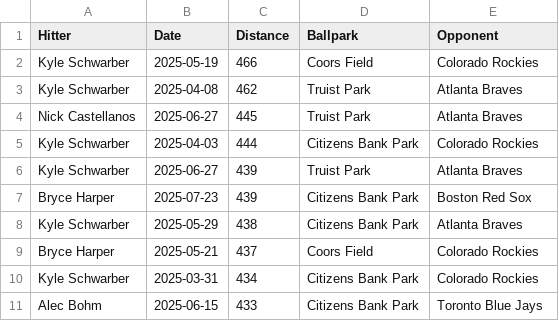
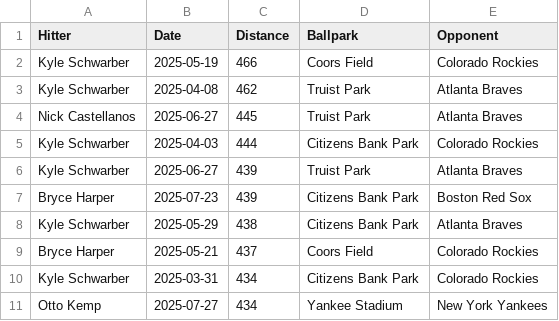
Before and after one commit to dlempa/phillies-stats, a CSV file: data/homeruns_top10.csv, drawn as a sheet.

```diff
--- a/data/homeruns_top10.csv
+++ b/data/homeruns_top10.csv
@@ -10,2 +10,2 @@ Bryce Harper,2025-05-21,437,Coors Field,Colorado Rockies
 Kyle Schwarber,2025-03-31,434,Citizens Bank Park,Colorado Rockies
-Alec Bohm,2025-06-15,433,Citizens Bank Park,Toronto Blue Jays
+Otto Kemp,2025-07-27,434,Yankee Stadium,New York Yankees
```
Also changed, not shown: data/homeruns_all.csv.
